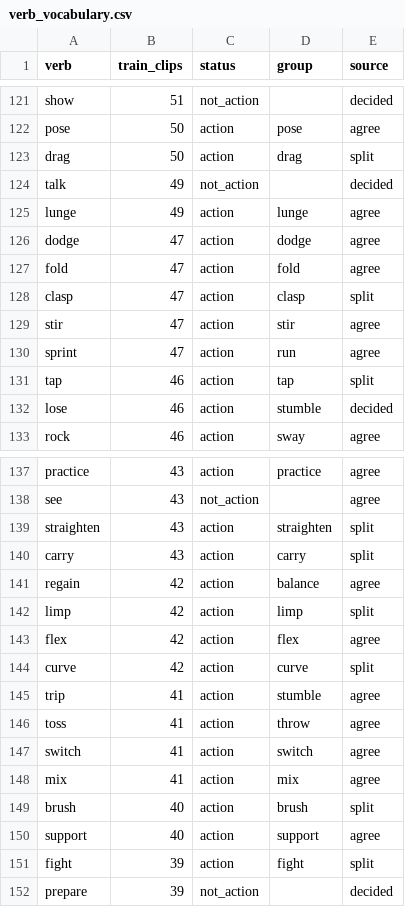
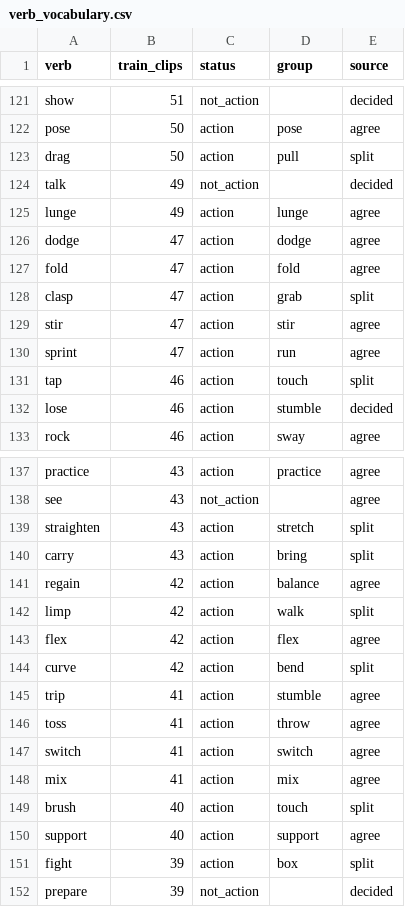
Before and after one commit to CatalinButacu/GenAI-Text2Motion, a CSV file: doc/notes/verb_vocabulary.csv, drawn as a sheet; only a part is shown, gaps mark what is left out; the diff covers the shown part only.

```diff
--- a/doc/notes/verb_vocabulary.csv
+++ b/doc/notes/verb_vocabulary.csv
@@ -122,3 +122,3 @@ show,51,not_action,,decided
 pose,50,action,pose,agree
-drag,50,action,drag,split
+drag,50,action,pull,split
 talk,49,not_action,,decided
@@ -127,6 +127,6 @@ dodge,47,action,dodge,agree
 fold,47,action,fold,agree
-clasp,47,action,clasp,split
+clasp,47,action,grab,split
 stir,47,action,stir,agree
 sprint,47,action,run,agree
-tap,46,action,tap,split
+tap,46,action,touch,split
 lose,46,action,stumble,decided
@@ -138,8 +138,8 @@ practice,43,action,practice,agree
 see,43,not_action,,agree
-straighten,43,action,straighten,split
-carry,43,action,carry,split
+straighten,43,action,stretch,split
+carry,43,action,bring,split
 regain,42,action,balance,agree
-limp,42,action,limp,split
+limp,42,action,walk,split
 flex,42,action,flex,agree
-curve,42,action,curve,split
+curve,42,action,bend,split
 trip,41,action,stumble,agree
@@ -148,5 +148,5 @@ switch,41,action,switch,agree
 mix,41,action,mix,agree
-brush,40,action,brush,split
+brush,40,action,touch,split
 support,40,action,support,agree
-fight,39,action,fight,split
+fight,39,action,box,split
 prepare,39,not_action,,decided
```
Also changed, not shown: 50 edited cells elsewhere in this file, doc/notes/action_groups.csv, 2 other files.
